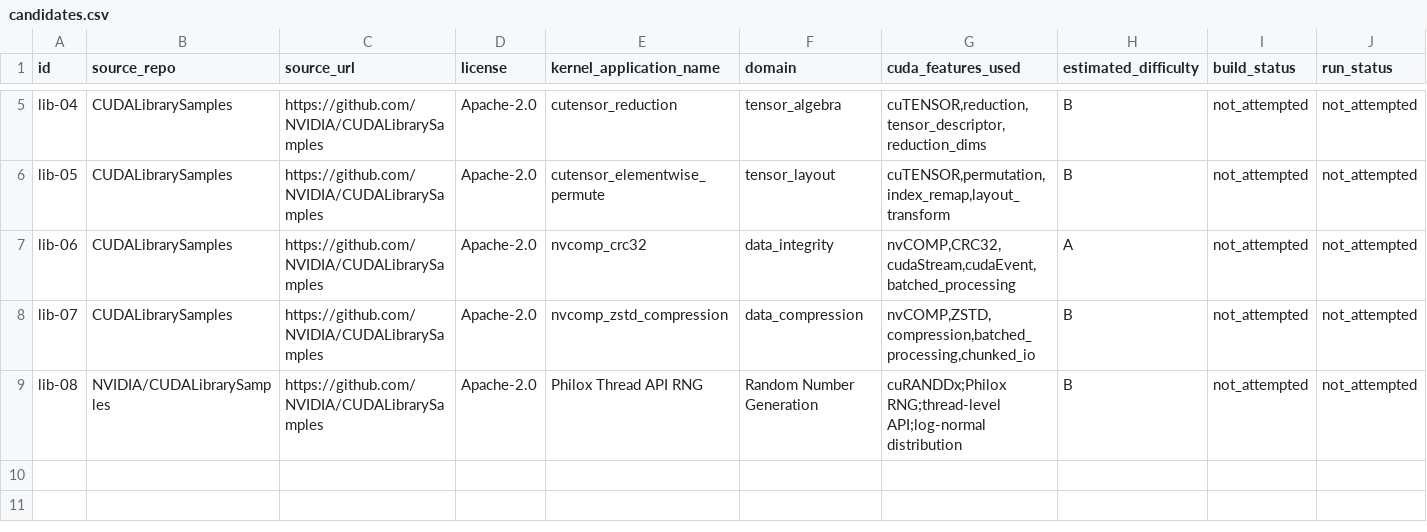
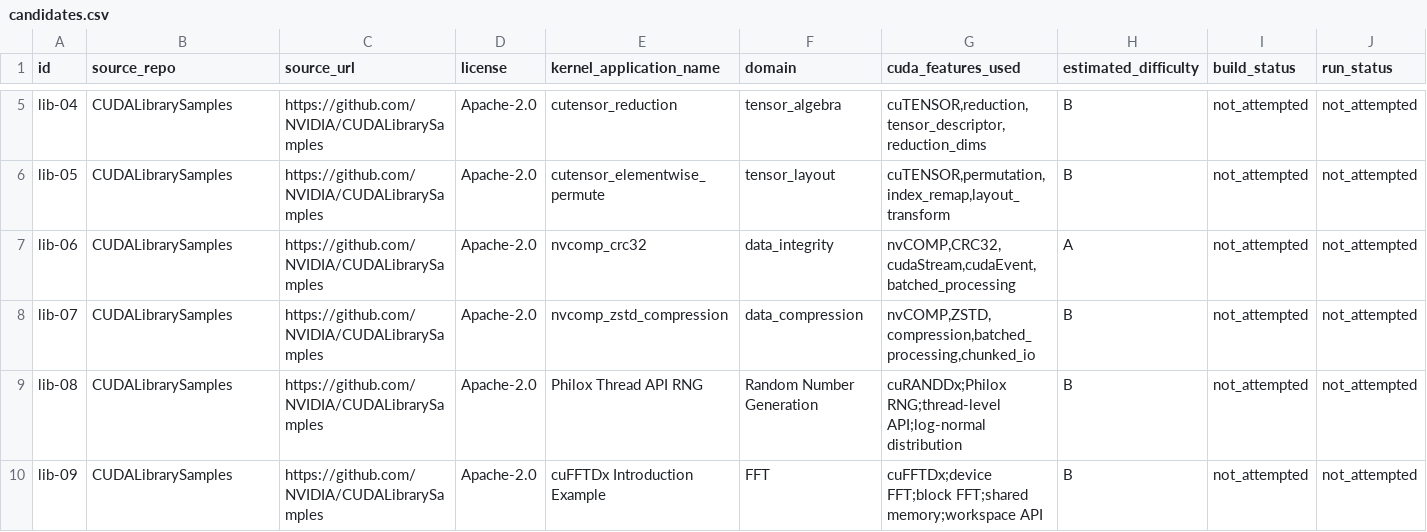
Before and after one commit to ece4500group18/cuda-sycl-benchmark, a CSV file: benchmark/collection/cuda-library-usage/candidates.csv, drawn as a sheet; only a part is shown, gaps mark what is left out; rows hold the shown columns only; the diff names each change by its address in the sheet, - before the commit and + after, or states it on an @@ line.

Commit message:
Add lib-09 cuFFTDx introduction candidate

```diff
--- a/benchmark/collection/cuda-library-usage/candidates.csv
+++ b/benchmark/collection/cuda-library-usage/candidates.csv
-B9 (source_repo): NVIDIA/CUDALibrarySamples
+B9 (source_repo): CUDALibrarySamples
+row 10: lib-09 | CUDALibrarySamples | https://github.com/NVIDIA/CUDALibrarySamples | Apache-2.0 | cuFFTDx Introduction Example | FFT | cuFFTDx;device FFT;block FFT;shared memory;workspace API | B | not_attempted | not_attempted
```
Also changed, not shown: 7 other files.
